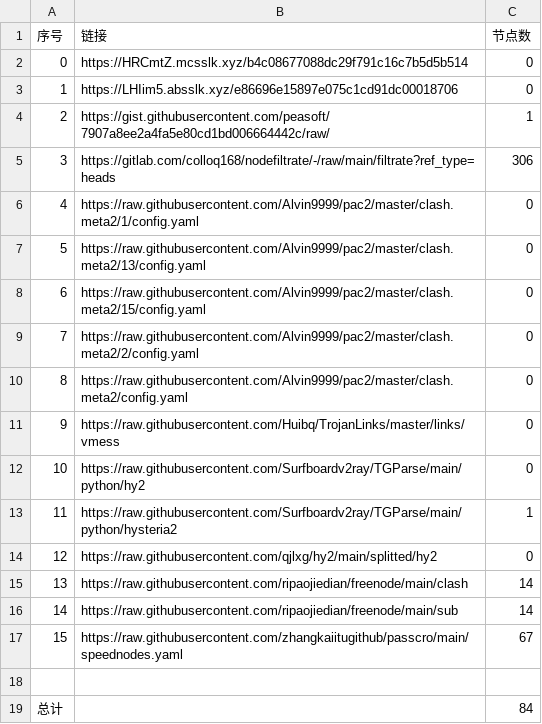
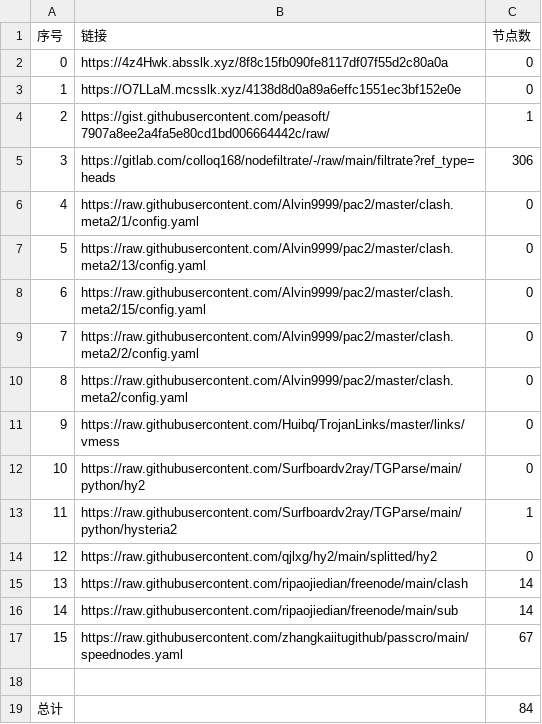
Before and after one commit to my-tv1/NoMoreWalls, a CSV file: list_result.csv, drawn as a sheet.

```diff
--- a/list_result.csv
+++ b/list_result.csv
@@ -1,4 +1,4 @@
 序号,链接,节点数
-0,https://HRCmtZ.mcsslk.xyz/b4c08677088dc29f791c16c7b5d5b514,0
-1,https://LHIim5.absslk.xyz/e86696e15897e075c1cd91dc00018706,0
+0,https://4z4Hwk.absslk.xyz/8f8c15fb090fe8117df07f55d2c80a0a,0
+1,https://O7LLaM.mcsslk.xyz/4138d8d0a89a6effc1551ec3bf152e0e,0
 2,https://gist.githubusercontent.com/peasoft/7907a8ee2a4fa5e80cd1bd006664442c/raw/,1
```
Also changed, not shown: 5 other files.
